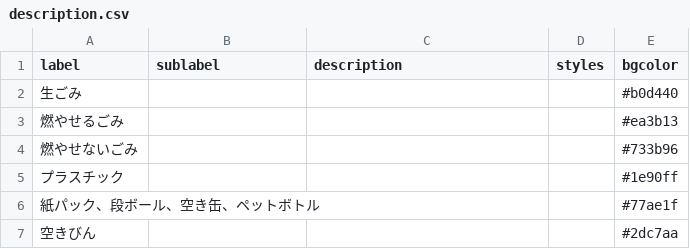
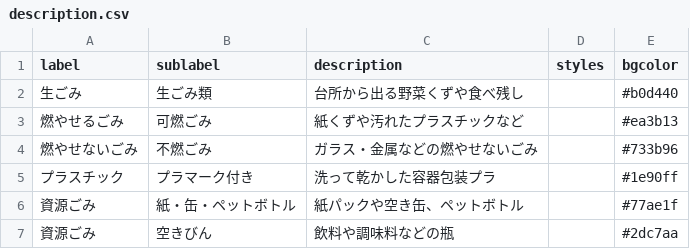
Before and after one commit to Bank-san/5374-bibai, a CSV file: data/description.csv, drawn as a sheet.

Commit message:
fix: sublabel,descriptionの表示に対応

```diff
--- a/data/description.csv
+++ b/data/description.csv
@@ -1,7 +1,7 @@
 label,sublabel,description,styles,bgcolor
-生ごみ,,,,#b0d440
-燃やせるごみ,,,,#ea3b13
-燃やせないごみ,,,,#733b96
-プラスチック,,,,#1e90ff
-紙パック、段ボール、空き缶、ペットボトル,,,,#77ae1f
-空きびん,,,,#2dc7aa
+生ごみ,生ごみ類,台所から出る野菜くずや食べ残し,,#b0d440
+燃やせるごみ,可燃ごみ,紙くずや汚れたプラスチックなど,,#ea3b13
+燃やせないごみ,不燃ごみ,ガラス・金属などの燃やせないごみ,,#733b96
+プラスチック,プラマーク付き,洗って乾かした容器包装プラ,,#1e90ff
+資源ごみ,紙・缶・ペットボトル,紙パックや空き缶、ペットボトル,,#77ae1f
+資源ごみ,空きびん,飲料や調味料などの瓶,,#2dc7aa
```
Also changed, not shown: data/area_days.csv, 2 other files.
